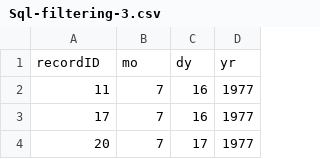
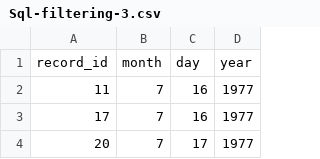
Before and after one commit to datacarpentry/semester-biology, a CSV file: solutions/Sql-filtering-3.csv, drawn as a sheet; only a part is shown; removed rows and columns are numbered as before the commit, all else as after; the diff names each change by its address in the sheet, - before the commit and + after, or states it on an @@ line.

Commit message:
update Sql-filtering solutions

```diff
--- a/solutions/Sql-filtering-3.csv
+++ b/solutions/Sql-filtering-3.csv
-row 1: recordID | mo | dy | yr
+row 1: record_id | month | day | year
```
Also changed, not shown: solutions/Sql-filtering-1.csv, solutions/Sql-filtering-2.csv.
